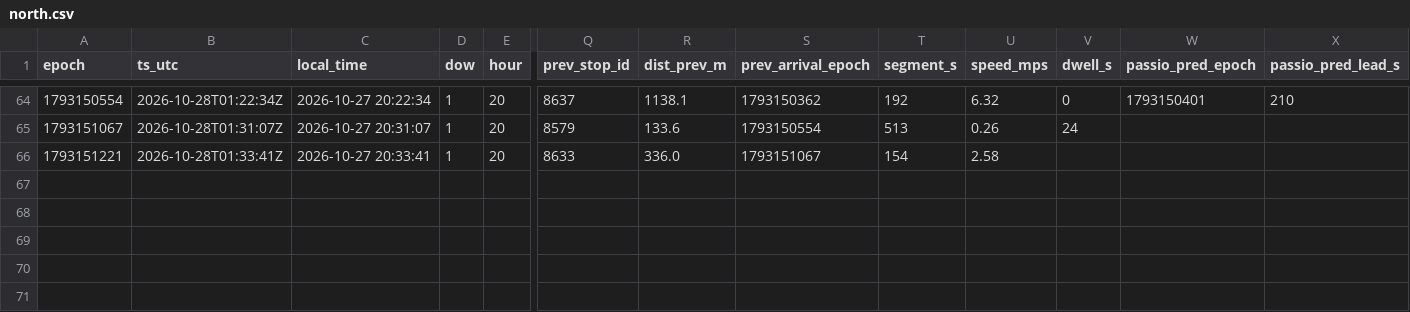
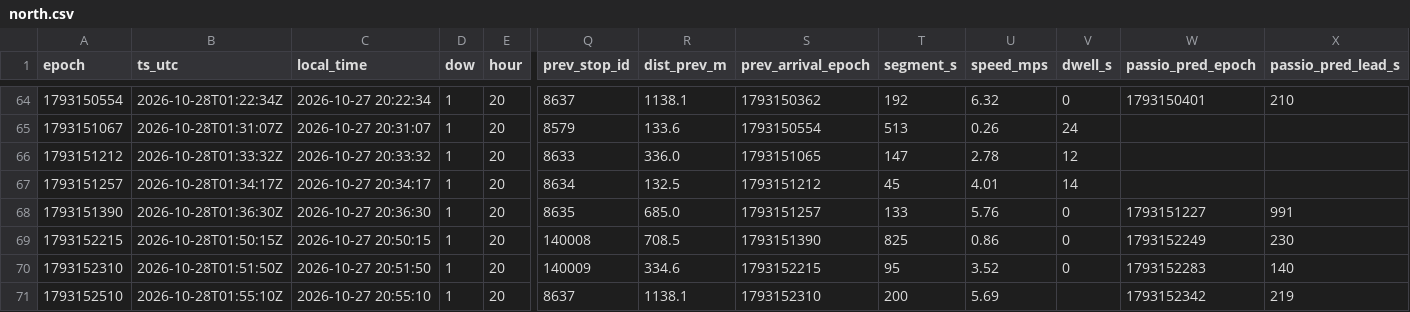
Before and after one commit to blobberus/straight-bussing-data, a CSV file: data/arrivals/2026-10-27/north.csv, drawn as a sheet; only a part is shown, gaps mark what is left out; rows hold the shown columns only; the diff names each change by its address in the sheet, - before the commit and + after, or states it on an @@ line.

```diff
--- a/data/arrivals/2026-10-27/north.csv
+++ b/data/arrivals/2026-10-27/north.csv
-A66 (epoch): 1793151221
+A66 (epoch): 1793151212
-B66 (ts_utc): 2026-10-28T01:33:41Z
+B66 (ts_utc): 2026-10-28T01:33:32Z
-C66 (local_time): 2026-10-27 20:33:41
+C66 (local_time): 2026-10-27 20:33:32
-S66 (prev_arrival_epoch): 1793151067
+S66 (prev_arrival_epoch): 1793151065
-T66 (segment_s): 154
+T66 (segment_s): 147
-U66 (speed_mps): 2.58
+U66 (speed_mps): 2.78
-V66 (dwell_s): (empty)
+V66 (dwell_s): 12
+row 67: 1793151257 | 2026-10-28T01:34:17Z | 2026-10-27 20:34:17 | 1 | 20 | 8634 | 132.5 | 1793151212 | 45 | 4.01 | 14
+row 68: 1793151390 | 2026-10-28T01:36:30Z | 2026-10-27 20:36:30 | 1 | 20 | 8635 | 685.0 | 1793151257 | 133 | 5.76 | 0 | 1793151227 | 991
+row 69: 1793152215 | 2026-10-28T01:50:15Z | 2026-10-27 20:50:15 | 1 | 20 | 140008 | 708.5 | 1793151390 | 825 | 0.86 | 0 | 1793152249 | 230
+row 70: 1793152310 | 2026-10-28T01:51:50Z | 2026-10-27 20:51:50 | 1 | 20 | 140009 | 334.6 | 1793152215 | 95 | 3.52 | 0 | 1793152283 | 140
+row 71: 1793152510 | 2026-10-28T01:55:10Z | 2026-10-27 20:55:10 | 1 | 20 | 8637 | 1138.1 | 1793152310 | 200 | 5.69 |  | 1793152342 | 219
```
Also changed, not shown: data/arrivals/2026-10-27/central.csv, data/arrivals/2026-10-27/downtown-campus-connector.csv, 9 other files.
